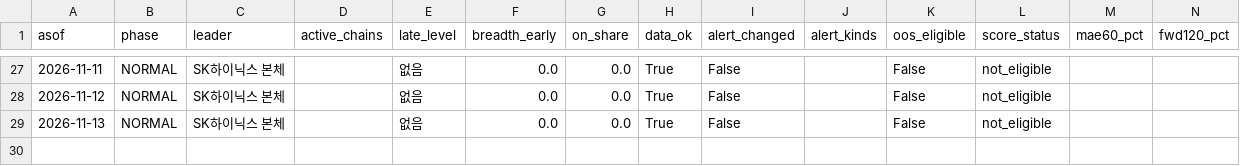
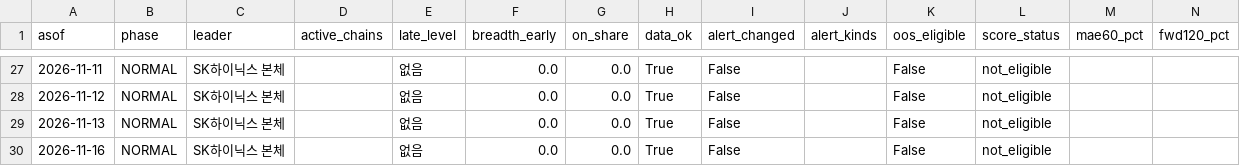
Before and after one commit to jaysallr-ux/Semis-radar, a CSV file: output/history.csv, drawn as a sheet; only a part is shown, gaps mark what is left out; rows hold the shown columns only; the diff names each change by its address in the sheet, - before the commit and + after, or states it on an @@ line.

```diff
--- a/output/history.csv
+++ b/output/history.csv
+row 30: 2026-11-16 | NORMAL | SK하이닉스 본체 |  | 없음 | 0.0 | 0.0 | True | False |  | False | not_eligible
```
Also changed, not shown: 1 other file.
